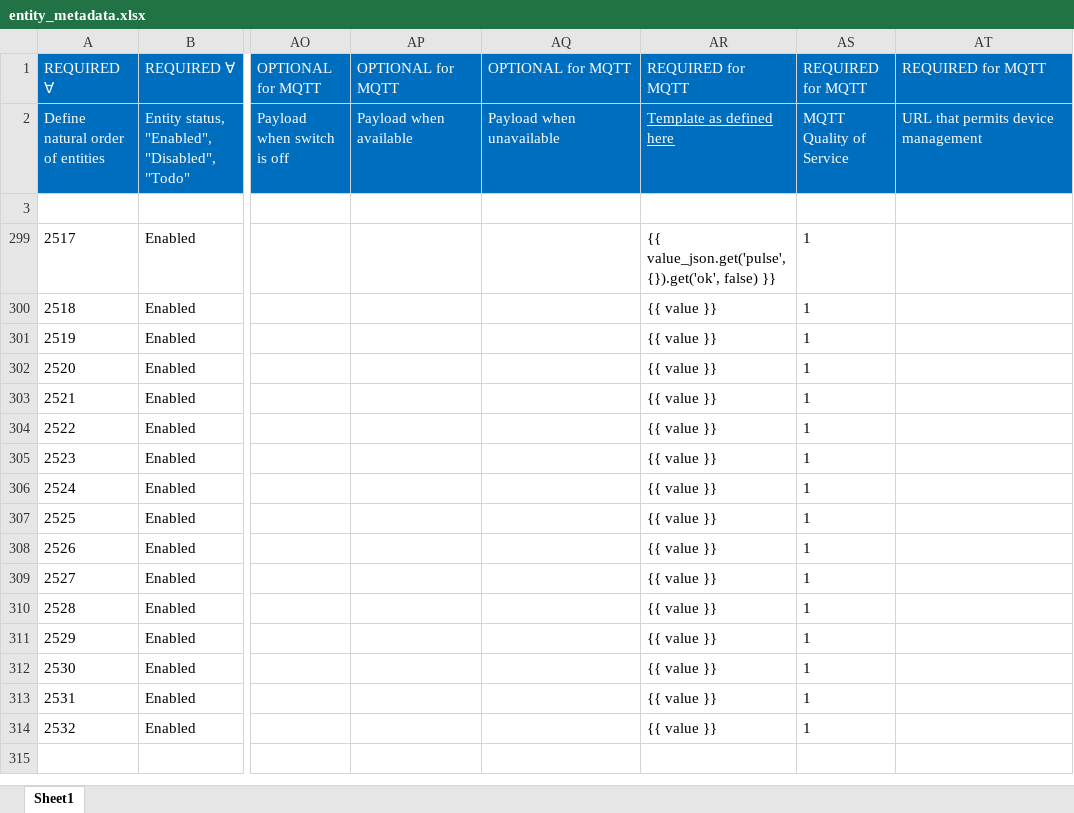
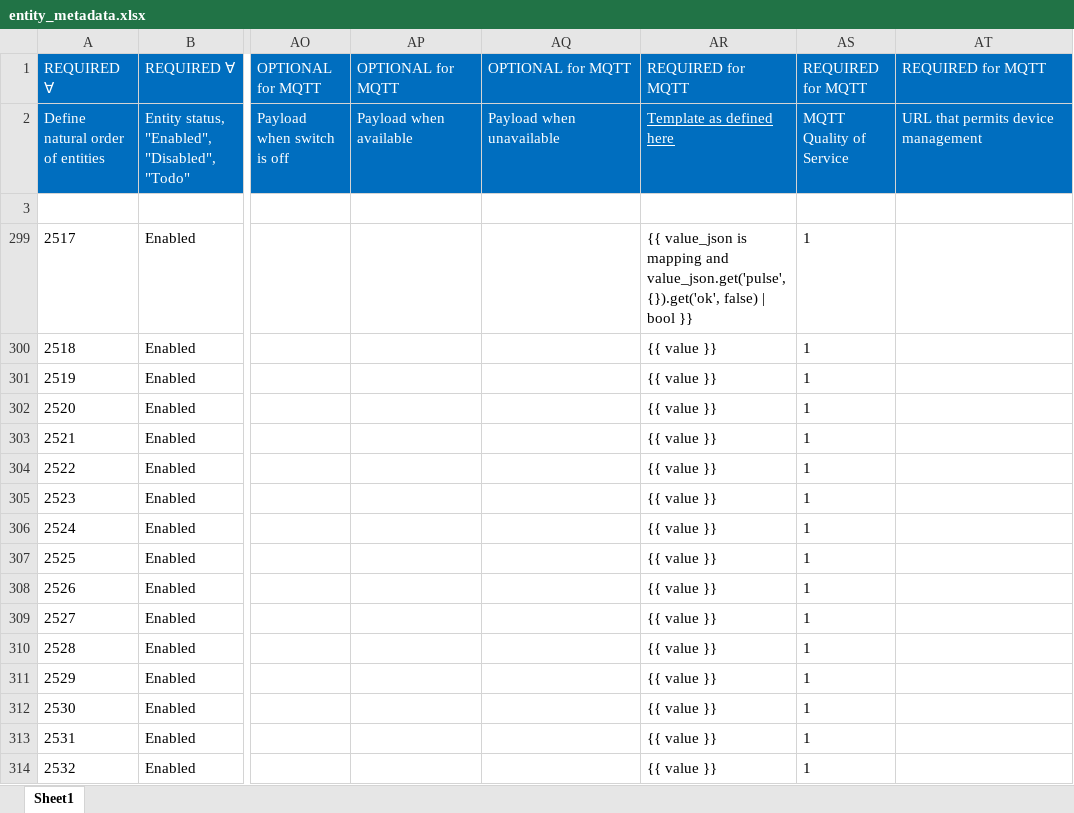
Before and after one commit to ggear/asystem, an Excel workbook: src/meg/homeassistant/src/build/resources/entity_metadata.xlsx, sheet Sheet1, drawn as a sheet; only a part is shown, gaps mark what is left out; values as stored, in another font and other column widths than the file's, no borders; table styles not drawn; the diff names each change by its address in the sheet, - before the commit and + after, or states it on an @@ line.

```diff
--- a/src/meg/homeassistant/src/build/resources/entity_metadata.xlsx (sheet Sheet1)
+++ b/src/meg/homeassistant/src/build/resources/entity_metadata.xlsx (sheet Sheet1)
-AR299: {{ value_json.get('pulse', {}).get('ok', false) }}
+AR299: {{ value_json is mapping and value_json.get('pulse', {}).get('ok', false) | bool }}
```
Also changed, not shown: 3 other files.
